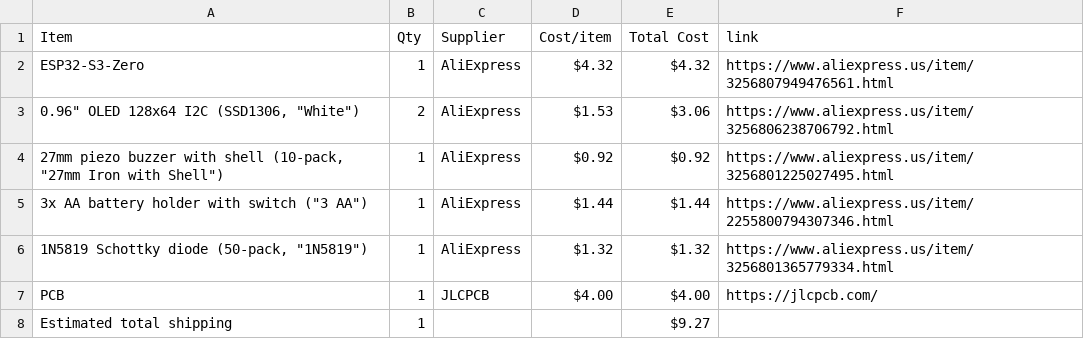
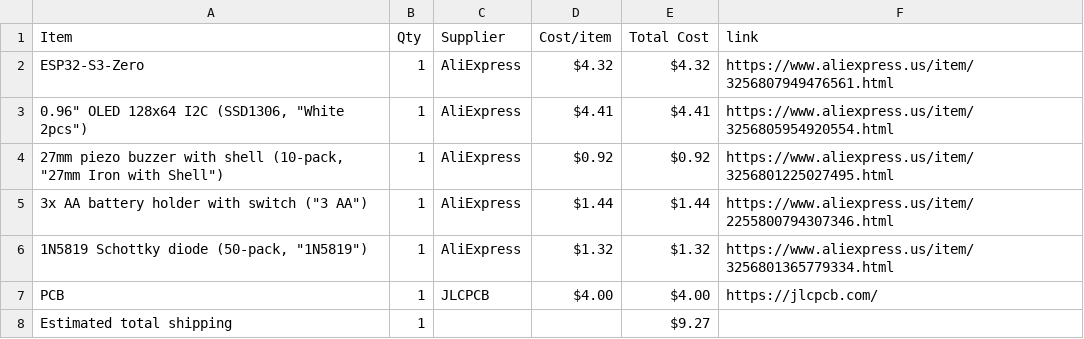
Before and after one commit to AnvithPothula/HalfLifeWeek5-Custom, a CSV file: BOM.csv, drawn as a sheet; removed rows and columns are numbered as before the commit, all else as after; the diff names each change by its address in the sheet, - before the commit and + after, or states it on an @@ line.

Commit message:
Sync Smart Chess Clock from Half Life

```diff
--- a/BOM.csv
+++ b/BOM.csv
-row 3: 0.96" OLED 128x64 I2C (SSD1306, "White") | 2 | AliExpress | $1.53 | $3.06 | https://www.aliexpress.us/item/3256806238706792.html
+row 3: 0.96" OLED 128x64 I2C (SSD1306, "White 2pcs") | 1 | AliExpress | $4.41 | $4.41 | https://www.aliexpress.us/item/3256805954920554.html
```
